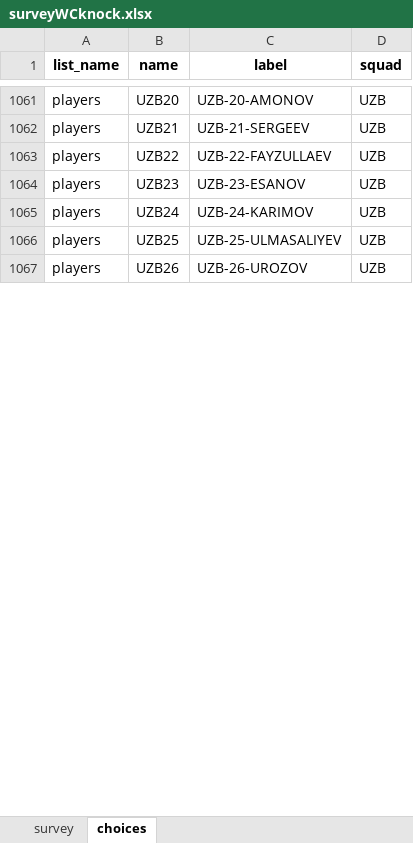
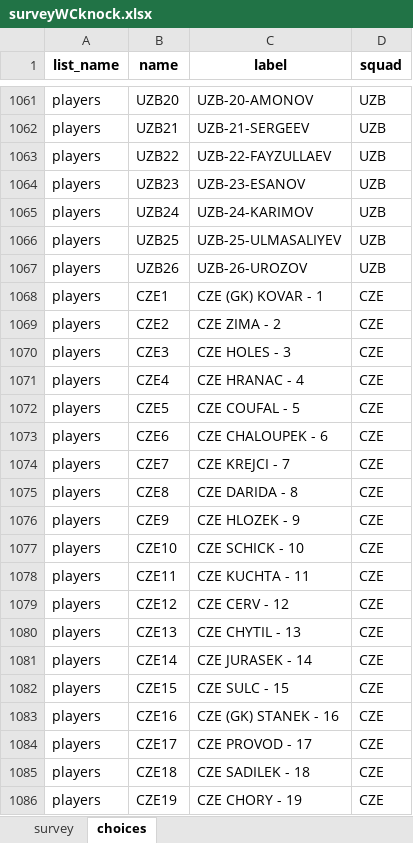
Before and after one commit to FrancisFayolle/World-Cup-betting, an Excel workbook: surveyWCknock.xlsx, sheet choices, drawn as a sheet; only a part is shown, gaps mark what is left out; values as stored, in another font and other column widths than the file's, no borders; the diff covers the shown part only; the diff names each change by its address in the sheet, - before the commit and + after, or states it on an @@ line.

```diff
--- a/surveyWCknock.xlsx (sheet choices)
+++ b/surveyWCknock.xlsx (sheet choices)
+row 1068: players | CZE1 | CZE (GK) KOVAR - 1 | CZE
+row 1069: players | CZE2 | CZE ZIMA - 2 | CZE
+row 1070: players | CZE3 | CZE HOLES - 3 | CZE
+row 1071: players | CZE4 | CZE HRANAC - 4 | CZE
+row 1072: players | CZE5 | CZE COUFAL - 5 | CZE
+row 1073: players | CZE6 | CZE CHALOUPEK - 6 | CZE
+row 1074: players | CZE7 | CZE KREJCI - 7 | CZE
+row 1075: players | CZE8 | CZE DARIDA - 8 | CZE
+row 1076: players | CZE9 | CZE HLOZEK - 9 | CZE
+row 1077: players | CZE10 | CZE SCHICK - 10 | CZE
+row 1078: players | CZE11 | CZE KUCHTA - 11 | CZE
+row 1079: players | CZE12 | CZE CERV - 12 | CZE
+row 1080: players | CZE13 | CZE CHYTIL - 13 | CZE
+row 1081: players | CZE14 | CZE JURASEK - 14 | CZE
+row 1082: players | CZE15 | CZE SULC - 15 | CZE
+row 1083: players | CZE16 | CZE (GK) STANEK - 16 | CZE
+row 1084: players | CZE17 | CZE PROVOD - 17 | CZE
+row 1085: players | CZE18 | CZE SADILEK - 18 | CZE
+row 1086: players | CZE19 | CZE CHORY - 19 | CZE
```
Also changed, not shown: 137 added rows elsewhere in this sheet, sheet survey, FIFAScheduleResults.xlsx, gameschedule.xlsx, 7 other files.
